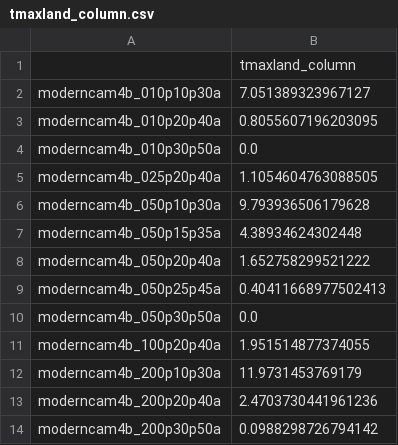
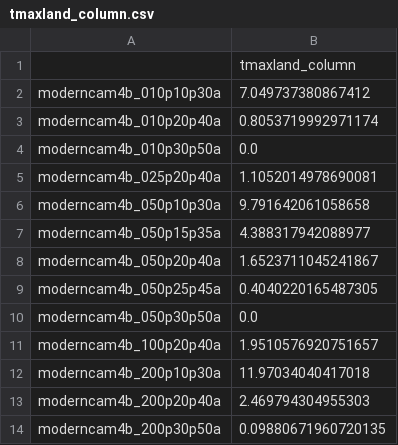
Before and after one commit to aswann/Snowball, a CSV file: JGRfigures/tmaxland_column.csv, drawn as a sheet.

```diff
--- a/JGRfigures/tmaxland_column.csv
+++ b/JGRfigures/tmaxland_column.csv
@@ -1,14 +1,14 @@
 ,tmaxland_column
-moderncam4b_010p10p30a,7.051389323967127
-moderncam4b_010p20p40a,0.8055607196203095
+moderncam4b_010p10p30a,7.049737380867412
+moderncam4b_010p20p40a,0.8053719992971174
 moderncam4b_010p30p50a,0.0
-moderncam4b_025p20p40a,1.1054604763088505
-moderncam4b_050p10p30a,9.793936506179628
-moderncam4b_050p15p35a,4.38934624302448
-moderncam4b_050p20p40a,1.652758299521222
-moderncam4b_050p25p45a,0.40411668977502413
+moderncam4b_025p20p40a,1.1052014978690081
+moderncam4b_050p10p30a,9.791642061058658
+moderncam4b_050p15p35a,4.388317942088977
+moderncam4b_050p20p40a,1.6523711045241867
+moderncam4b_050p25p45a,0.4040220165487305
 moderncam4b_050p30p50a,0.0
-moderncam4b_100p20p40a,1.951514877374055
-moderncam4b_200p10p30a,11.9731453769179
-moderncam4b_200p20p40a,2.4703730441961236
-moderncam4b_200p30p50a,0.0988298726794142
+moderncam4b_100p20p40a,1.9510576920751657
+moderncam4b_200p10p30a,11.97034040417018
+moderncam4b_200p20p40a,2.469794304955303
+moderncam4b_200p30p50a,0.09880671960720135
```
Also changed, not shown: JGRfigures/GMST_column.csv, JGRfigures/dry_land_percent_column.csv, 35 other files.
